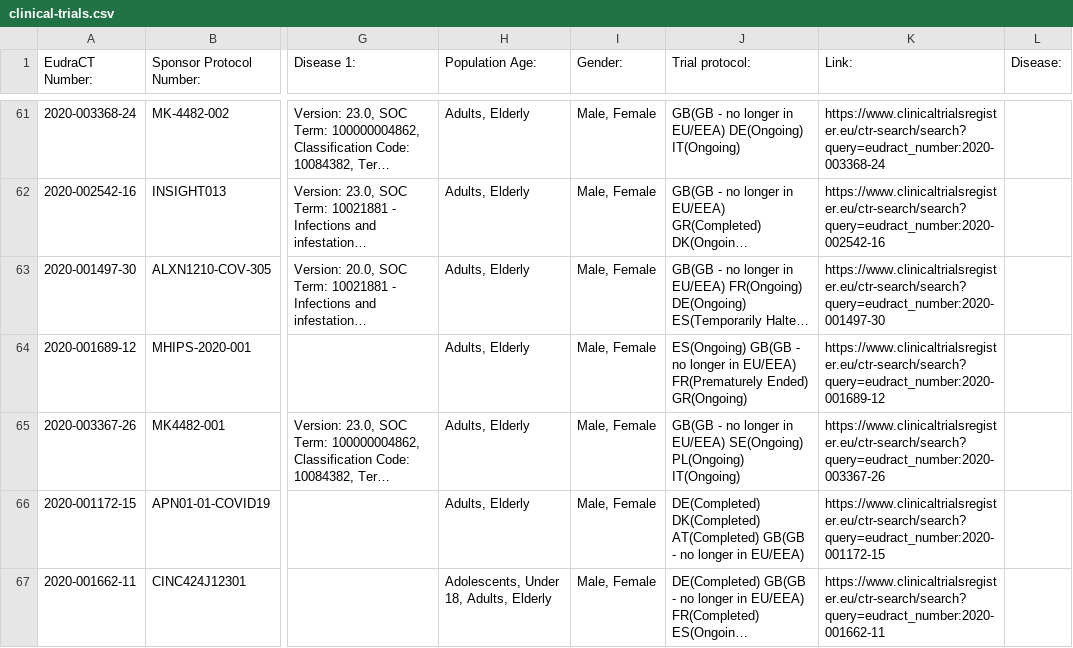
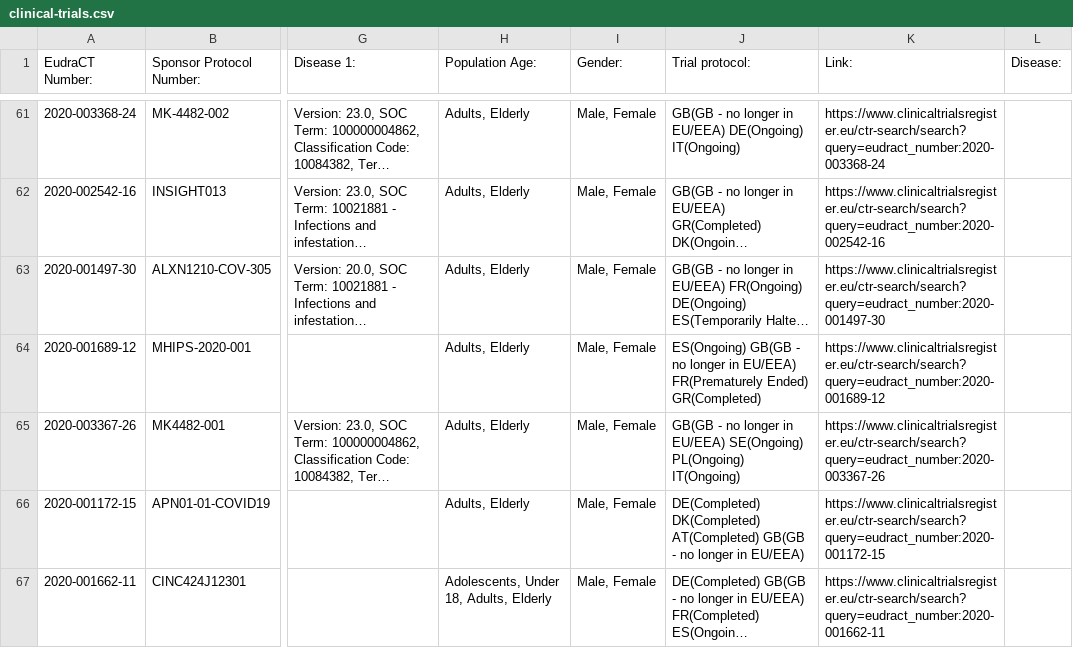
Before and after one commit to mskabirkhan/clinical-trials, a CSV file: data/clinical-trials.csv, drawn as a sheet; only a part is shown, gaps mark what is left out; long unchanged cells end in …; the diff names each change by its address in the sheet, - before the commit and + after, or states it on an @@ line.

Commit message:
Commit new datasets

```diff
--- a/data/clinical-trials.csv
+++ b/data/clinical-trials.csv
-J64 (Trial protocol:): …FR(Prematurely Ended) GR(Ongoing)
+J64 (Trial protocol:): …FR(Prematurely Ended) GR(Completed)
```
Also changed, not shown: 3 other files.
